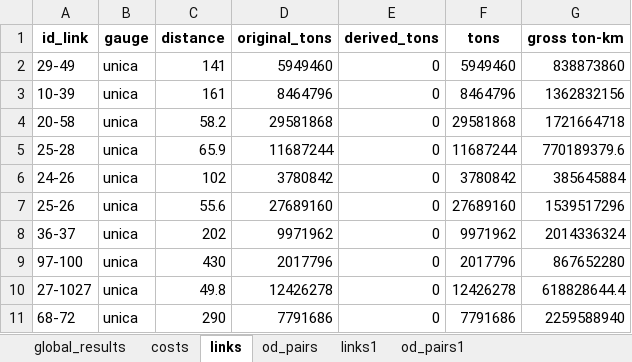
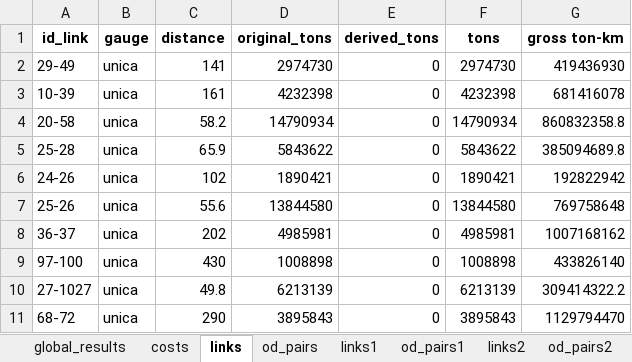
Before and after one commit to abenassi/freight-transport-network, an Excel workbook: reports/roadway_report.xlsx, sheet links, drawn as a sheet; only a part is shown; values as stored, in another font and other column widths than the file's, no borders; the diff covers the shown part only; the diff names each change by its address in the sheet, - before the commit and + after, or states it on an @@ line.

```diff
--- a/reports/roadway_report.xlsx (sheet links)
+++ b/reports/roadway_report.xlsx (sheet links)
+sheet tab: links2
+sheet tab: od_pairs2
-D2 (original_tons): 5949460
+D2 (original_tons): 2974730
-F2 (tons): 5949460
+F2 (tons): 2974730
-G2 (gross ton-km): 838873860
+G2 (gross ton-km): 419436930
-D3 (original_tons): 8464796
+D3 (original_tons): 4232398
-F3 (tons): 8464796
+F3 (tons): 4232398
-G3 (gross ton-km): 1362832156
+G3 (gross ton-km): 681416078
-D4 (original_tons): 29581868
+D4 (original_tons): 14790934
-F4 (tons): 29581868
+F4 (tons): 14790934
-G4 (gross ton-km): 1721664718
+G4 (gross ton-km): 860832358.8
-D5 (original_tons): 11687244
+D5 (original_tons): 5843622
-F5 (tons): 11687244
+F5 (tons): 5843622
-G5 (gross ton-km): 770189379.6
+G5 (gross ton-km): 385094689.8
-D6 (original_tons): 3780842
+D6 (original_tons): 1890421
-F6 (tons): 3780842
+F6 (tons): 1890421
-G6 (gross ton-km): 385645884
+G6 (gross ton-km): 192822942
-D7 (original_tons): 27689160
+D7 (original_tons): 13844580
-F7 (tons): 27689160
+F7 (tons): 13844580
-G7 (gross ton-km): 1539517296
+G7 (gross ton-km): 769758648
-D8 (original_tons): 9971962
+D8 (original_tons): 4985981
-F8 (tons): 9971962
+F8 (tons): 4985981
-G8 (gross ton-km): 2014336324
+G8 (gross ton-km): 1007168162
-D9 (original_tons): 2017796
+D9 (original_tons): 1008898
-F9 (tons): 2017796
+F9 (tons): 1008898
-G9 (gross ton-km): 867652280
+G9 (gross ton-km): 433826140
-D10 (original_tons): 12426278
+D10 (original_tons): 6213139
-F10 (tons): 12426278
+F10 (tons): 6213139
-G10 (gross ton-km): 618828644.4
+G10 (gross ton-km): 309414322.2
-D11 (original_tons): 7791686
+D11 (original_tons): 3895843
-F11 (tons): 7791686
+F11 (tons): 3895843
-G11 (gross ton-km): 2259588940
+G11 (gross ton-km): 1129794470
```
Also changed, not shown: 628 edited cells elsewhere in this sheet, sheet od_pairs1, sheet od_pairs, sheet links1, sheet global_results, sheet costs, data/railway_parameters.xlsx, reports/freight_network_report.xlsx, 4 other files.
